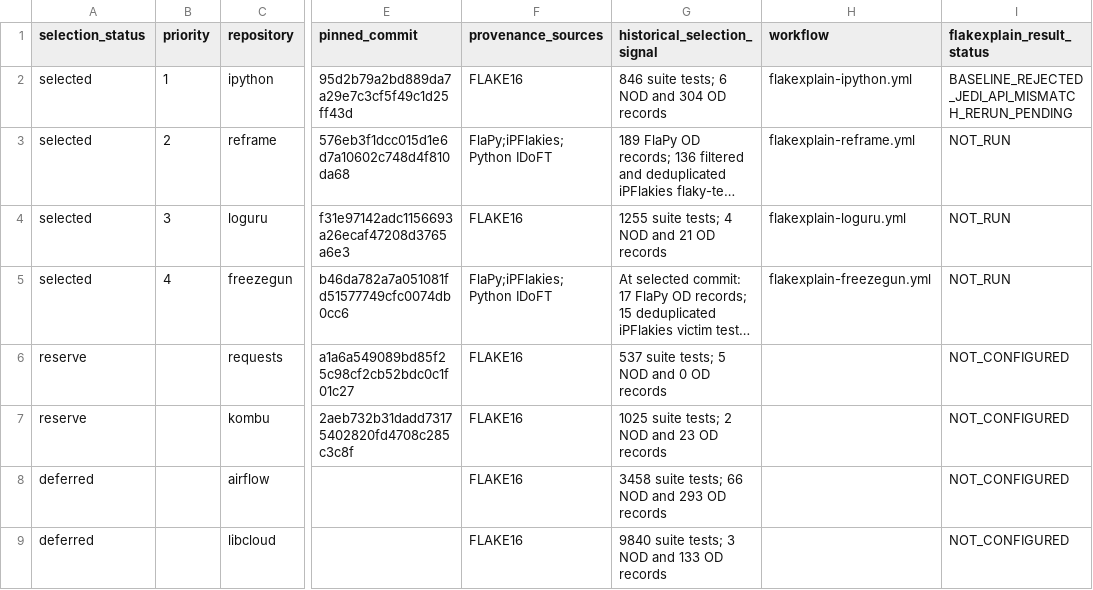
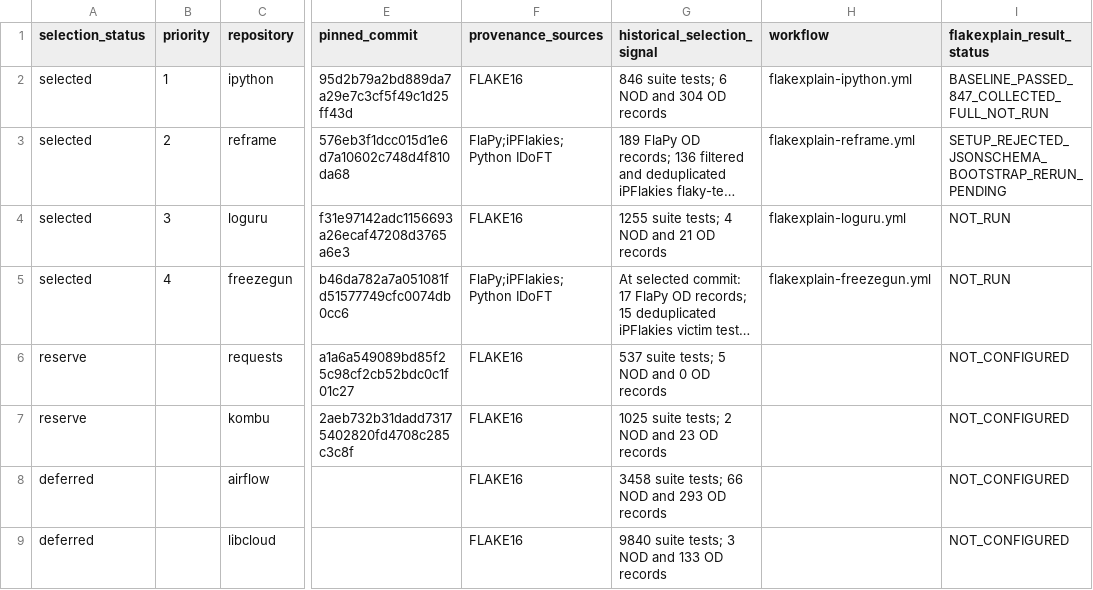
Before and after one commit to Nandinipatil1410/FlakeXplain, a CSV file: project_selection.csv, drawn as a sheet; only a part is shown, gaps mark what is left out; long unchanged cells end in …; the diff names each change by its address in the sheet, - before the commit and + after, or states it on an @@ line.

Commit message:
Bootstrap ReFrame setup dependency

```diff
--- a/project_selection.csv
+++ b/project_selection.csv
-I2 (flakexplain_result_status): BASELINE_REJECTED_JEDI_API_MISMATCH_RERUN_PENDING
+I2 (flakexplain_result_status): BASELINE_PASSED_847_COLLECTED_FULL_NOT_RUN
-I3 (flakexplain_result_status): NOT_RUN
+I3 (flakexplain_result_status): SETUP_REJECTED_JSONSCHEMA_BOOTSTRAP_RERUN_PENDING
```
Also changed, not shown: 3 other files.
